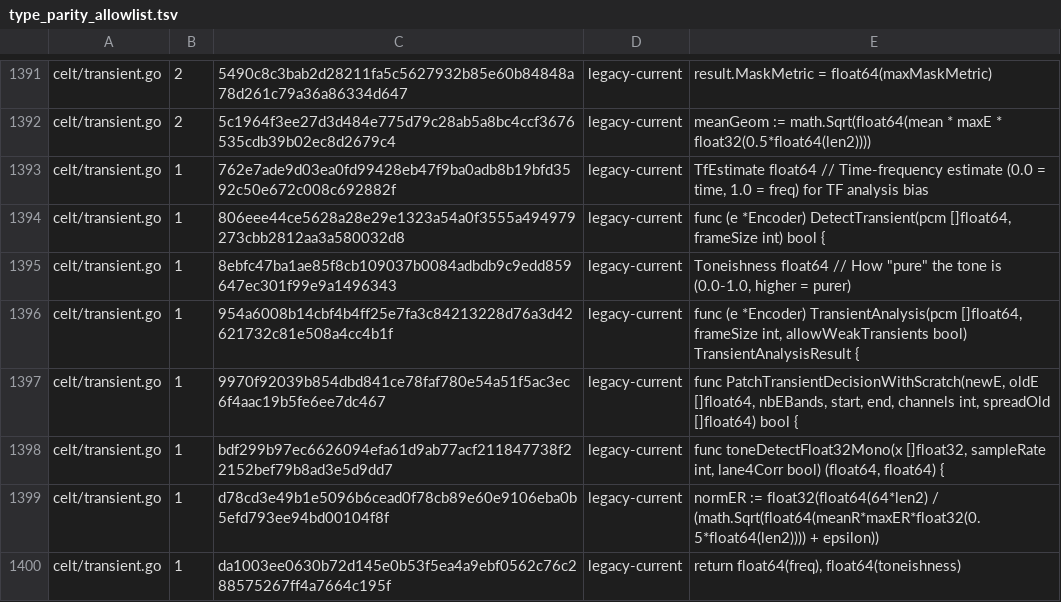
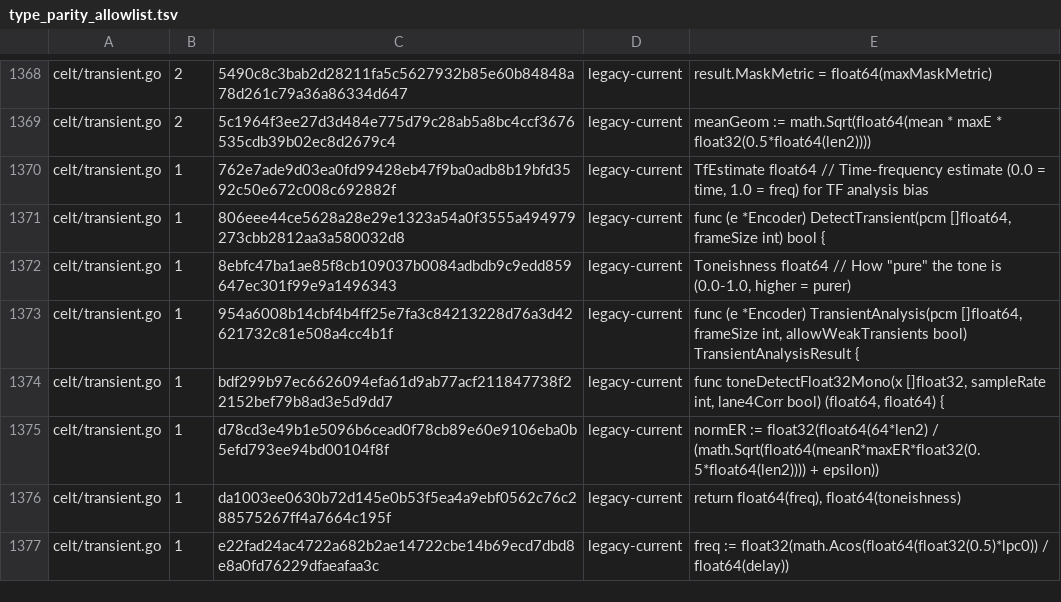
Before and after one commit to thesyncim/gopus, a TSV file: tools/type_parity_allowlist.tsv, drawn as a sheet; only a part is shown, gaps mark what is left out; the shorter side is filled out with more unchanged rows; removed rows and columns are numbered as before the commit, all else as after; the diff covers the shown part only; the diff names each change by its address in the sheet, - before the commit and + after, or states it on an @@ line.

Commit message:
Keep CELT old energy scratch float-width

```diff
--- a/tools/type_parity_allowlist.tsv
+++ b/tools/type_parity_allowlist.tsv
-row 1397: celt/transient.go | 1 | 9970f92039b854dbd841ce78faf780e54a51f5ac3ec6f4aac19b5fe6ee7dc467 | legacy-current | func PatchTransientDecisionWithScratch(newE, oldE []float64, nbEBands, start, end, channels int, spreadOld []float64) bool {
```
Also changed, not shown: 3 added rows, 30 removed rows and 4 edited cells elsewhere in this file, 12 other files.
